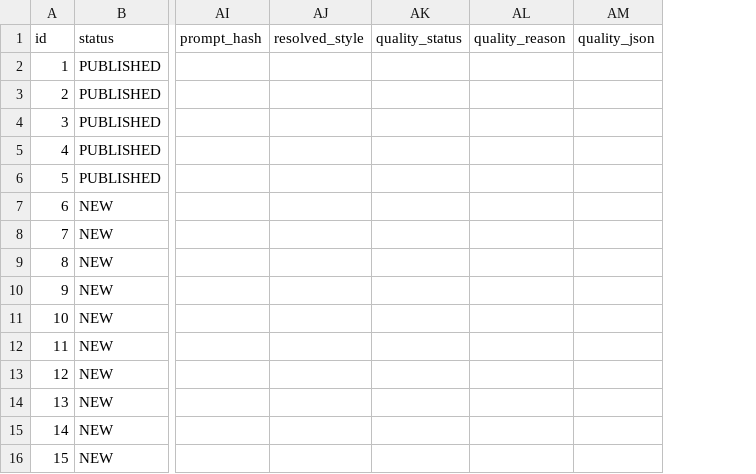
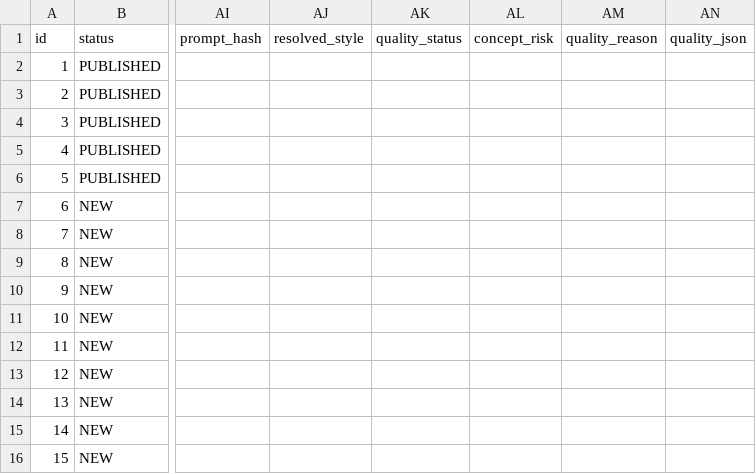
Before and after one commit to nofilterco/nofilter, a CSV file: queue.csv, drawn as a sheet; only a part is shown, gaps mark what is left out; the diff names each change by its address in the sheet, - before the commit and + after, or states it on an @@ line.

Commit message:
Relax concept gate and add concept risk flow

```diff
--- a/queue.csv
+++ b/queue.csv
+column AL (concept_risk), empty
```
Also changed, not shown: 3 other files.
